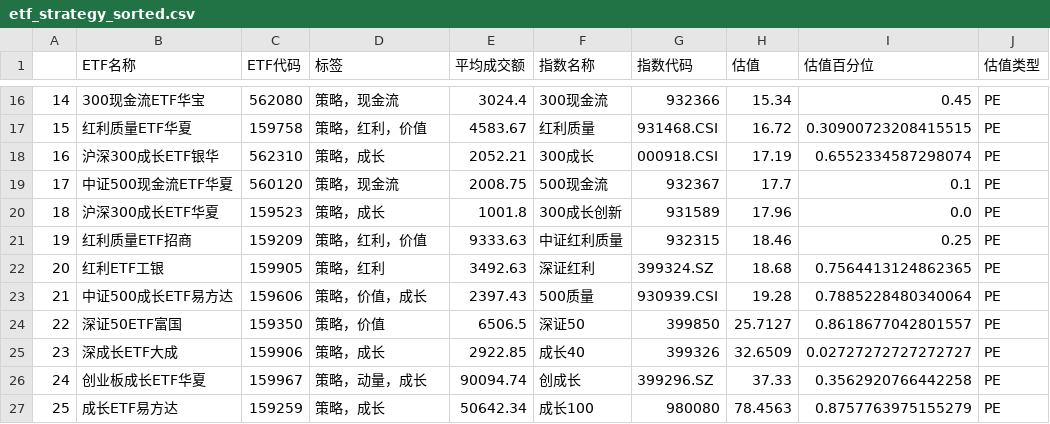
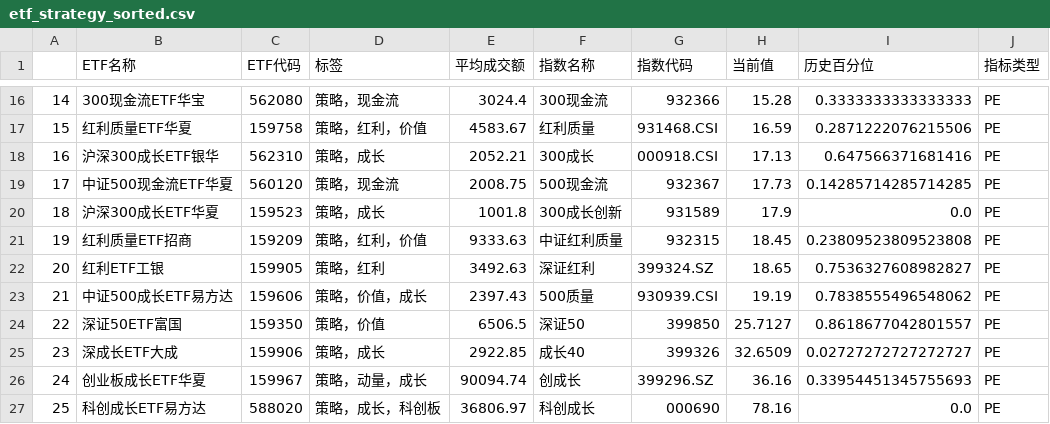
Before and after one commit to tcfh2016/anetf, a CSV file: mail/etf_strategy_sorted.csv, drawn as a sheet; only a part is shown, gaps mark what is left out; the diff covers the shown part only.

```diff
--- a/mail/etf_strategy_sorted.csv
+++ b/mail/etf_strategy_sorted.csv
@@ -1 +1 @@
-,ETF名称,ETF代码,标签,平均成交额,指数名称,指数代码,估值,估值百分位,估值类型
+,ETF名称,ETF代码,标签,平均成交额,指数名称,指数代码,当前值,历史百分位,指标类型
@@ -16,12 +16,12 @@
-14,300现金流ETF华宝,562080,策略，现金流,3024.4,300现金流,932366,15.34,0.45,PE
-15,红利质量ETF华夏,159758,策略，红利，价值,4583.67,红利质量,931468.CSI,16.72,0.30900723208415515,PE
-16,沪深300成长ETF银华,562310,策略，成长,2052.21,300成长,000918.CSI,17.19,0.6552334587298074,PE
-17,中证500现金流ETF华夏,560120,策略，现金流,2008.75,500现金流,932367,17.7,0.1,PE
-18,沪深300成长ETF华夏,159523,策略，成长,1001.8,300成长创新,931589,17.96,0.0,PE
-19,红利质量ETF招商,159209,策略，红利，价值,9333.63,中证红利质量,932315,18.46,0.25,PE
-20,红利ETF工银,159905,策略，红利,3492.63,深证红利,399324.SZ,18.68,0.7564413124862365,PE
-21,中证500成长ETF易方达,159606,策略，价值，成长,2397.43,500质量,930939.CSI,19.28,0.7885228480340064,PE
+14,300现金流ETF华宝,562080,策略，现金流,3024.4,300现金流,932366,15.28,0.3333333333333333,PE
+15,红利质量ETF华夏,159758,策略，红利，价值,4583.67,红利质量,931468.CSI,16.59,0.2871222076215506,PE
+16,沪深300成长ETF银华,562310,策略，成长,2052.21,300成长,000918.CSI,17.13,0.647566371681416,PE
+17,中证500现金流ETF华夏,560120,策略，现金流,2008.75,500现金流,932367,17.73,0.14285714285714285,PE
+18,沪深300成长ETF华夏,159523,策略，成长,1001.8,300成长创新,931589,17.9,0.0,PE
+19,红利质量ETF招商,159209,策略，红利，价值,9333.63,中证红利质量,932315,18.45,0.23809523809523808,PE
+20,红利ETF工银,159905,策略，红利,3492.63,深证红利,399324.SZ,18.65,0.7536327608982827,PE
+21,中证500成长ETF易方达,159606,策略，价值，成长,2397.43,500质量,930939.CSI,19.19,0.7838555496548062,PE
 22,深证50ETF富国,159350,策略，价值,6506.5,深证50,399850,25.7127,0.8618677042801557,PE
 23,深成长ETF大成,159906,策略，成长,2922.85,成长40,399326,32.6509,0.02727272727272727,PE
-24,创业板成长ETF华夏,159967,策略，动量，成长,90094.74,创成长,399296.SZ,37.33,0.3562920766442258,PE
-25,成长ETF易方达,159259,策略，成长,50642.34,成长100,980080,78.4563,0.8757763975155279,PE
+24,创业板成长ETF华夏,159967,策略，动量，成长,90094.74,创成长,399296.SZ,36.16,0.33954451345755693,PE
+25,科创成长ETF易方达,588020,策略，成长，科创板,36806.97,科创成长,000690,78.16,0.0,PE
```
Also changed, not shown: 39 edited cells elsewhere in this file, mail/etf_bond_sorted.csv, mail/etf_commodity_sorted.csv, 7 other files.
